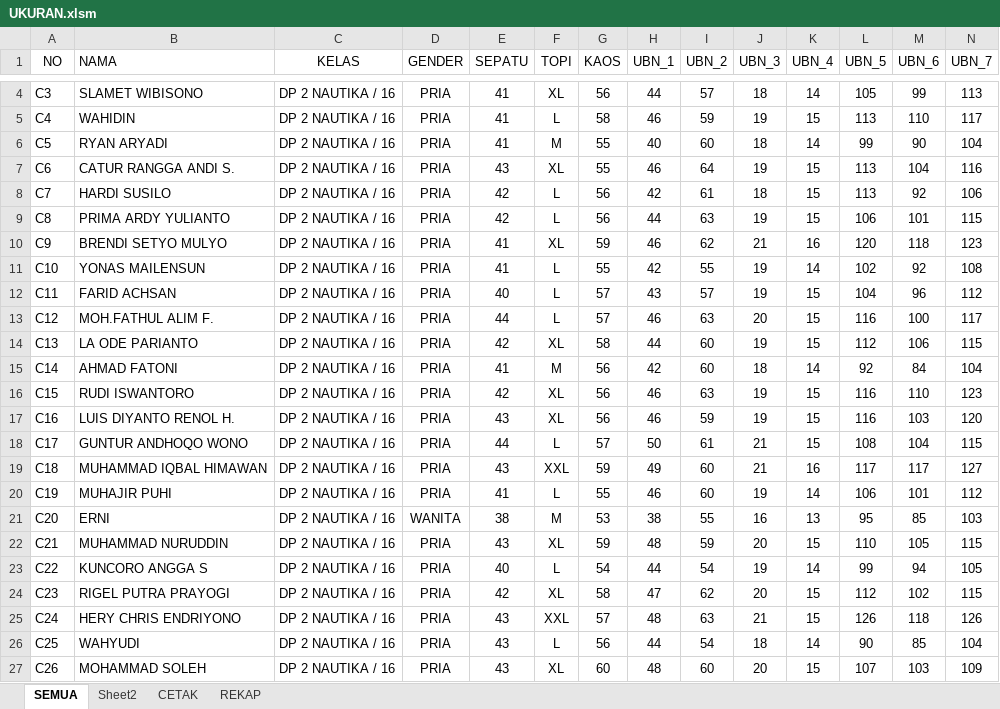
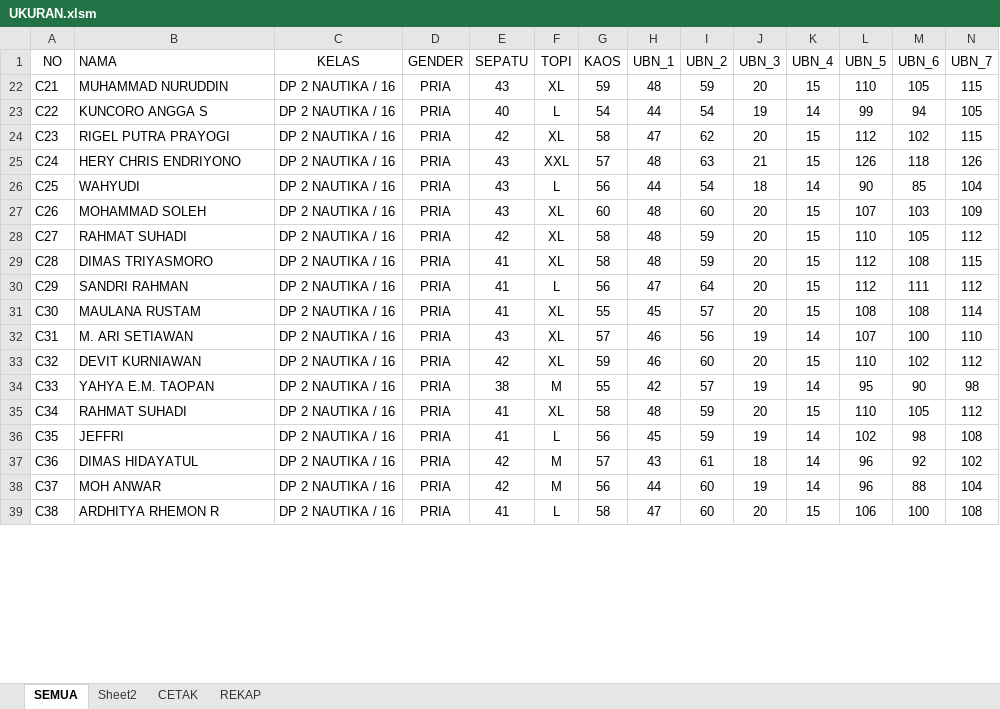
Before and after one commit to dedyhariadi/progress, an Excel workbook: 10. PDH DP 2N16(ABU ABU T16(UNGU)/UKURAN.xlsm, sheet SEMUA, drawn as a sheet; only a part is shown, gaps mark what is left out; the shorter side is filled out with more unchanged rows; values as stored, in another font and other column widths than the file's, no borders; removed rows and columns are numbered as before the commit, all else as after; rows hold the shown columns only; the diff covers the shown part only; the diff names each change by its address in the sheet, - before the commit and + after, or states it on an @@ line.

Commit message:
cetak dp2nt16 ketiga

```diff
--- a/10. PDH DP 2N16(ABU ABU T16(UNGU)/UKURAN.xlsm (sheet SEMUA)
+++ b/10. PDH DP 2N16(ABU ABU T16(UNGU)/UKURAN.xlsm (sheet SEMUA)
@@ row 4 hidden: C3 | SLAMET WIBISONO | DP 2 NAUTIKA / 16 | PRIA | 41 | XL | 56 | 44 | 57 | 18 | 14 | 105 | 99 | 113 @@
@@ row 5 hidden: C4 | WAHIDIN | DP 2 NAUTIKA / 16 | PRIA | 41 | L | 58 | 46 | 59 | 19 | 15 | 113 | 110 | 117 @@
@@ row 6 hidden: C5 | RYAN ARYADI | DP 2 NAUTIKA / 16 | PRIA | 41 | M | 55 | 40 | 60 | 18 | 14 | 99 | 90 | 104 @@
@@ row 7 hidden: C6 | CATUR RANGGA ANDI S. | DP 2 NAUTIKA / 16 | PRIA | 43 | XL | 55 | 46 | 64 | 19 | 15 | 113 | 104 | 116 @@
@@ row 8 hidden: C7 | HARDI SUSILO | DP 2 NAUTIKA / 16 | PRIA | 42 | L | 56 | 42 | 61 | 18 | 15 | 113 | 92 | 106 @@
@@ row 9 hidden: C8 | PRIMA ARDY YULIANTO | DP 2 NAUTIKA / 16 | PRIA | 42 | L | 56 | 44 | 63 | 19 | 15 | 106 | 101 | 115 @@
@@ row 10 hidden: C9 | BRENDI SETYO MULYO | DP 2 NAUTIKA / 16 | PRIA | 41 | XL | 59 | 46 | 62 | 21 | 16 | 120 | 118 | 123 @@
@@ row 11 hidden: C10 | YONAS MAILENSUN | DP 2 NAUTIKA / 16 | PRIA | 41 | L | 55 | 42 | 55 | 19 | 14 | 102 | 92 | 108 @@
@@ row 12 hidden: C11 | FARID ACHSAN | DP 2 NAUTIKA / 16 | PRIA | 40 | L | 57 | 43 | 57 | 19 | 15 | 104 | 96 | 112 @@
@@ row 13 hidden: C12 | MOH.FATHUL ALIM F. | DP 2 NAUTIKA / 16 | PRIA | 44 | L | 57 | 46 | 63 | 20 | 15 | 116 | 100 | 117 @@
@@ row 14 hidden: C13 | LA ODE PARIANTO | DP 2 NAUTIKA / 16 | PRIA | 42 | XL | 58 | 44 | 60 | 19 | 15 | 112 | 106 | 115 @@
@@ row 15 hidden: C14 | AHMAD FATONI | DP 2 NAUTIKA / 16 | PRIA | 41 | M | 56 | 42 | 60 | 18 | 14 | 92 | 84 | 104 @@
@@ row 16 hidden: C15 | RUDI ISWANTORO | DP 2 NAUTIKA / 16 | PRIA | 42 | XL | 56 | 46 | 63 | 19 | 15 | 116 | 110 | 123 @@
@@ row 17 hidden: C16 | LUIS DIYANTO RENOL H. | DP 2 NAUTIKA / 16 | PRIA | 43 | XL | 56 | 46 | 59 | 19 | 15 | 116 | 103 | 120 @@
@@ row 18 hidden: C17 | GUNTUR ANDHOQO WONO | DP 2 NAUTIKA / 16 | PRIA | 44 | L | 57 | 50 | 61 | 21 | 15 | 108 | 104 | 115 @@
@@ row 19 hidden: C18 | MUHAMMAD IQBAL HIMAWAN | DP 2 NAUTIKA / 16 | PRIA | 43 | XXL | 59 | 49 | 60 | 21 | 16 | 117 | 117 | 127 @@
@@ row 20 hidden: C19 | MUHAJIR PUHI | DP 2 NAUTIKA / 16 | PRIA | 41 | L | 55 | 46 | 60 | 19 | 14 | 106 | 101 | 112 @@
@@ row 21 hidden: C20 | ERNI | DP 2 NAUTIKA / 16 | WANITA | 38 | M | 53 | 38 | 55 | 16 | 13 | 95 | 85 | 103 @@
```
Also changed, not shown: 17 added rows, 7 hidden or unhidden rows, 502 edited cells and cell formats elsewhere in this sheet, sheet REKAP, formulas that keep their value, 4 other files.
